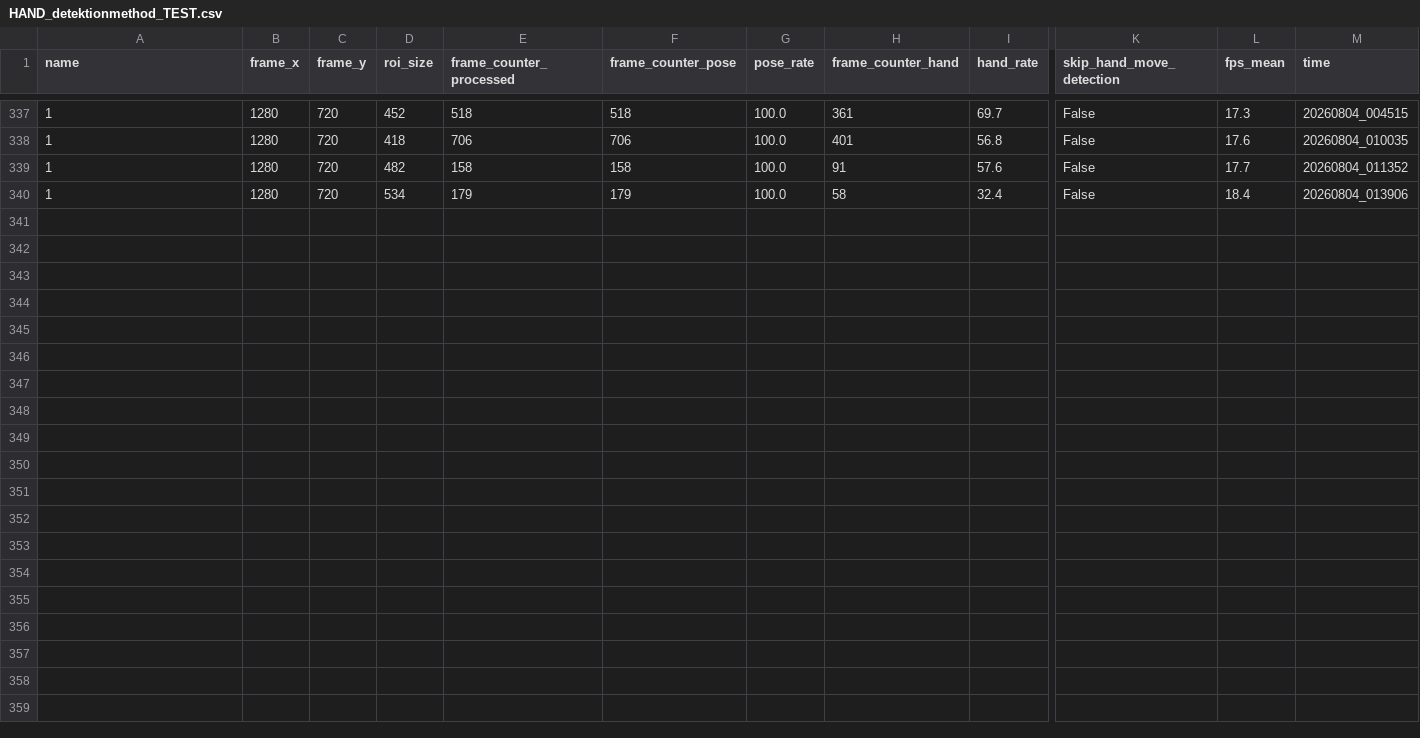
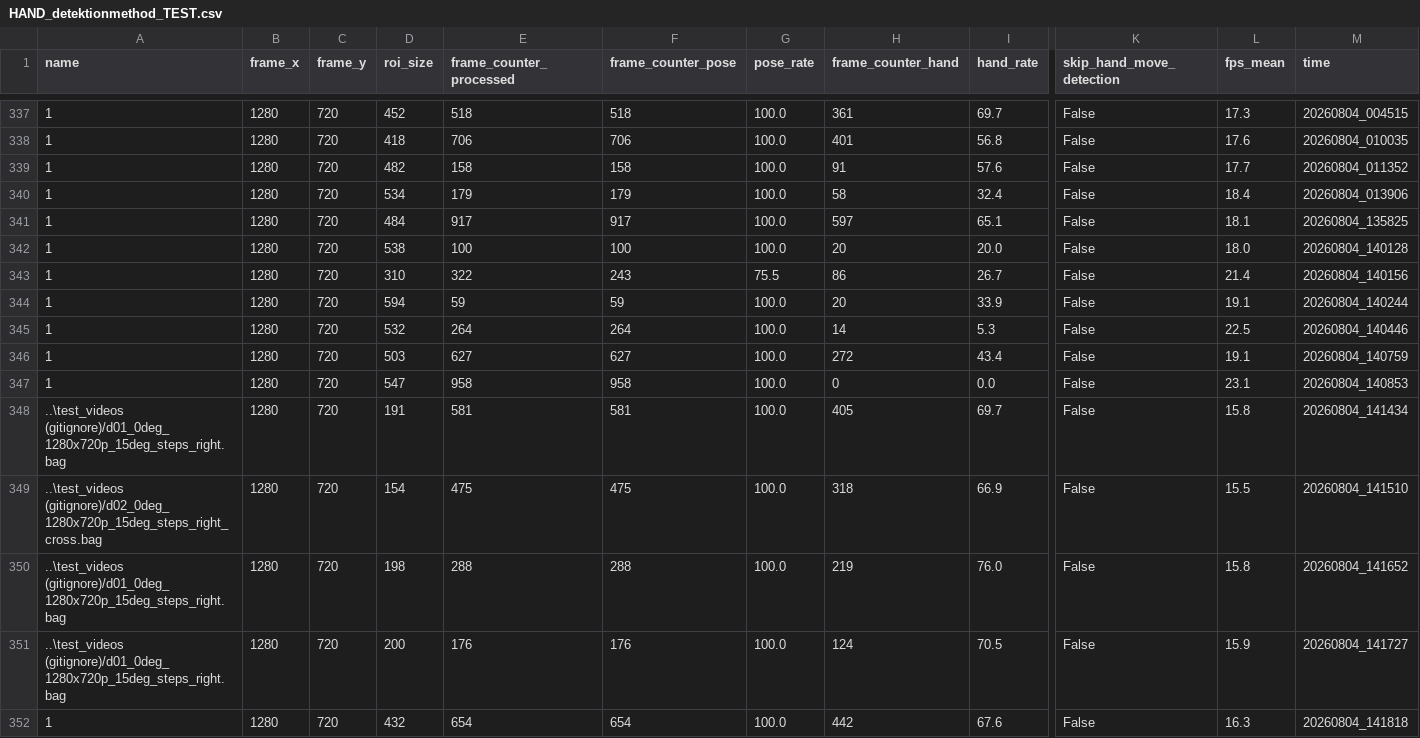
Before and after one commit to Eulelarve/Masterarbeit, a CSV file: python-code/HAND_detektionmethod_TEST.csv, drawn as a sheet; only a part is shown, gaps mark what is left out; rows hold the shown columns only; the diff names each change by its address in the sheet, - before the commit and + after, or states it on an @@ line.

```diff
--- a/python-code/HAND_detektionmethod_TEST.csv
+++ b/python-code/HAND_detektionmethod_TEST.csv
+row 341: 1 | 1280 | 720 | 484 | 917 | 917 | 100.0 | 597 | 65.1 | False | 18.1 | 20260804_135825
+row 342: 1 | 1280 | 720 | 538 | 100 | 100 | 100.0 | 20 | 20.0 | False | 18.0 | 20260804_140128
+row 343: 1 | 1280 | 720 | 310 | 322 | 243 | 75.5 | 86 | 26.7 | False | 21.4 | 20260804_140156
+row 344: 1 | 1280 | 720 | 594 | 59 | 59 | 100.0 | 20 | 33.9 | False | 19.1 | 20260804_140244
+row 345: 1 | 1280 | 720 | 532 | 264 | 264 | 100.0 | 14 | 5.3 | False | 22.5 | 20260804_140446
+row 346: 1 | 1280 | 720 | 503 | 627 | 627 | 100.0 | 272 | 43.4 | False | 19.1 | 20260804_140759
+row 347: 1 | 1280 | 720 | 547 | 958 | 958 | 100.0 | 0 | 0.0 | False | 23.1 | 20260804_140853
+row 348: ..\test_videos (gitignore)/d01_0deg_1280x720p_15deg_steps_right.bag | 1280 | 720 | 191 | 581 | 581 | 100.0 | 405 | 69.7 | False | 15.8 | 20260804_141434
+row 349: ..\test_videos (gitignore)/d02_0deg_1280x720p_15deg_steps_right_cross.bag | 1280 | 720 | 154 | 475 | 475 | 100.0 | 318 | 66.9 | False | 15.5 | 20260804_141510
+row 350: ..\test_videos (gitignore)/d01_0deg_1280x720p_15deg_steps_right.bag | 1280 | 720 | 198 | 288 | 288 | 100.0 | 219 | 76.0 | False | 15.8 | 20260804_141652
+row 351: ..\test_videos (gitignore)/d01_0deg_1280x720p_15deg_steps_right.bag | 1280 | 720 | 200 | 176 | 176 | 100.0 | 124 | 70.5 | False | 15.9 | 20260804_141727
+row 352: 1 | 1280 | 720 | 432 | 654 | 654 | 100.0 | 442 | 67.6 | False | 16.3 | 20260804_141818
```
Also changed, not shown: python-code/Move_detection_hand_methode_test.csv, 8 other files.
